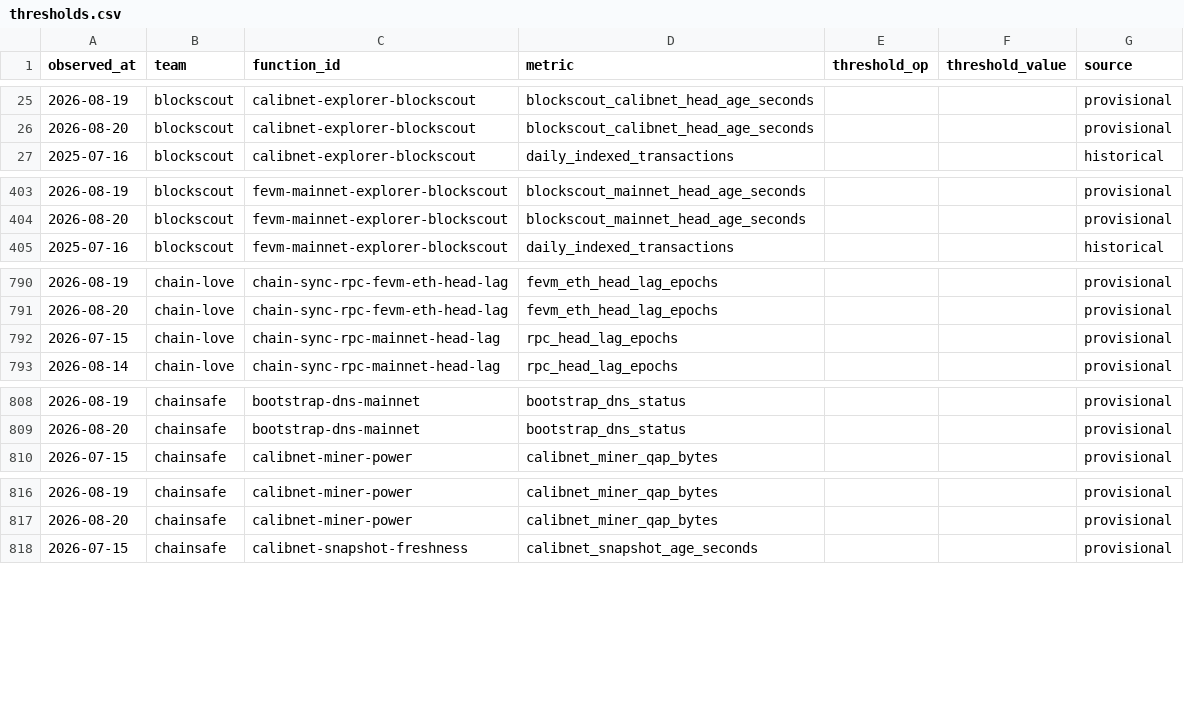
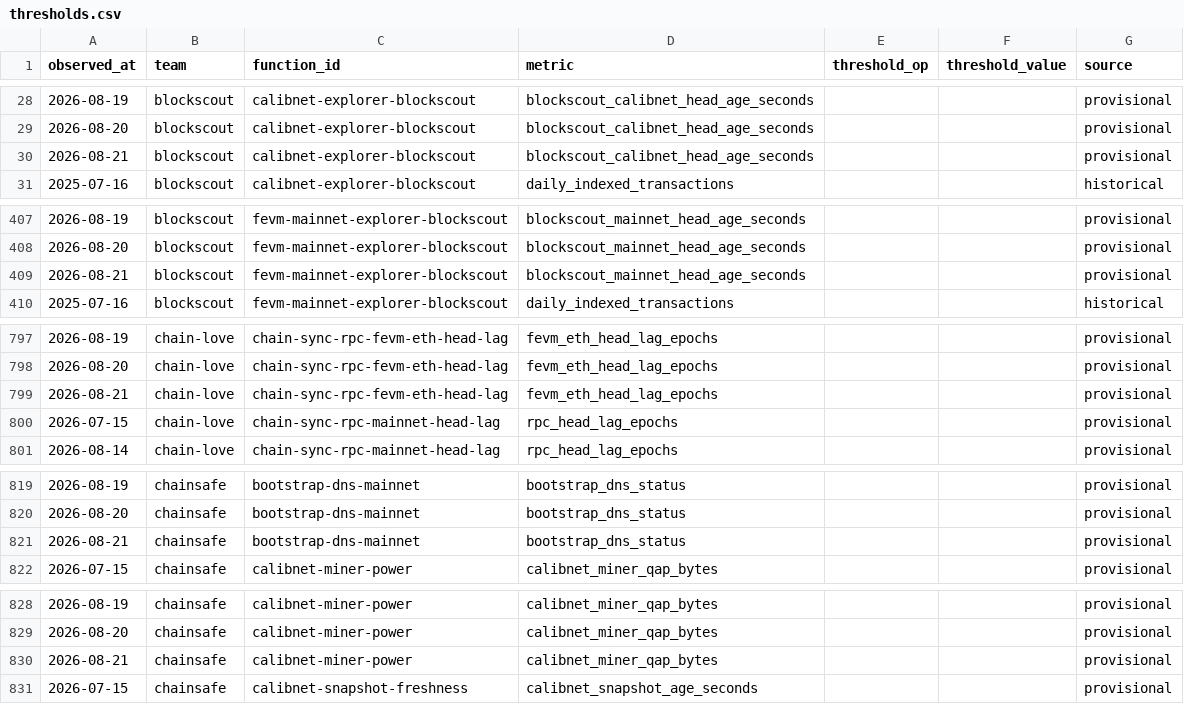
Before and after one commit to filecoin-project/pgf-monitor, a CSV file: data/thresholds.csv, drawn as a sheet; only a part is shown, gaps mark what is left out; the diff covers the shown part only.

```diff
--- a/data/thresholds.csv
+++ b/data/thresholds.csv
@@ -26,2 +29,3 @@ observed_at,team,function_id,metric,threshold_op,threshold_value,source
 2026-08-20,blockscout,calibnet-explorer-blockscout,blockscout_calibnet_head_age_seconds,,,provisional
+2026-08-21,blockscout,calibnet-explorer-blockscout,blockscout_calibnet_head_age_seconds,,,provisional
 2025-07-16,blockscout,calibnet-explorer-blockscout,daily_indexed_transactions,,,historical
@@ -404,2 +408,3 @@ observed_at,team,function_id,metric,threshold_op,threshold_value,source
 2026-08-20,blockscout,fevm-mainnet-explorer-blockscout,blockscout_mainnet_head_age_seconds,,,provisional
+2026-08-21,blockscout,fevm-mainnet-explorer-blockscout,blockscout_mainnet_head_age_seconds,,,provisional
 2025-07-16,blockscout,fevm-mainnet-explorer-blockscout,daily_indexed_transactions,,,historical
@@ -791,2 +798,3 @@ observed_at,team,function_id,metric,threshold_op,threshold_value,source
 2026-08-20,chain-love,chain-sync-rpc-fevm-eth-head-lag,fevm_eth_head_lag_epochs,,,provisional
+2026-08-21,chain-love,chain-sync-rpc-fevm-eth-head-lag,fevm_eth_head_lag_epochs,,,provisional
 2026-07-15,chain-love,chain-sync-rpc-mainnet-head-lag,rpc_head_lag_epochs,,,provisional
@@ -809,2 +820,3 @@ observed_at,team,function_id,metric,threshold_op,threshold_value,source
 2026-08-20,chainsafe,bootstrap-dns-mainnet,bootstrap_dns_status,,,provisional
+2026-08-21,chainsafe,bootstrap-dns-mainnet,bootstrap_dns_status,,,provisional
 2026-07-15,chainsafe,calibnet-miner-power,calibnet_miner_qap_bytes,,,provisional
@@ -817,2 +829,3 @@ observed_at,team,function_id,metric,threshold_op,threshold_value,source
 2026-08-20,chainsafe,calibnet-miner-power,calibnet_miner_qap_bytes,,,provisional
+2026-08-21,chainsafe,calibnet-miner-power,calibnet_miner_qap_bytes,,,provisional
 2026-07-15,chainsafe,calibnet-snapshot-freshness,calibnet_snapshot_age_seconds,,,provisional
```
Also changed, not shown: 33 added rows elsewhere in this file, data/observations.csv.
